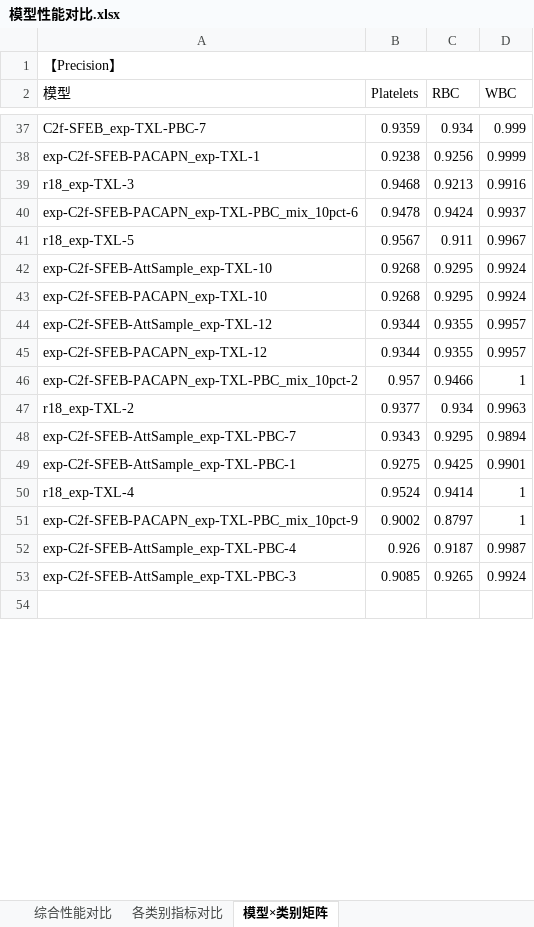
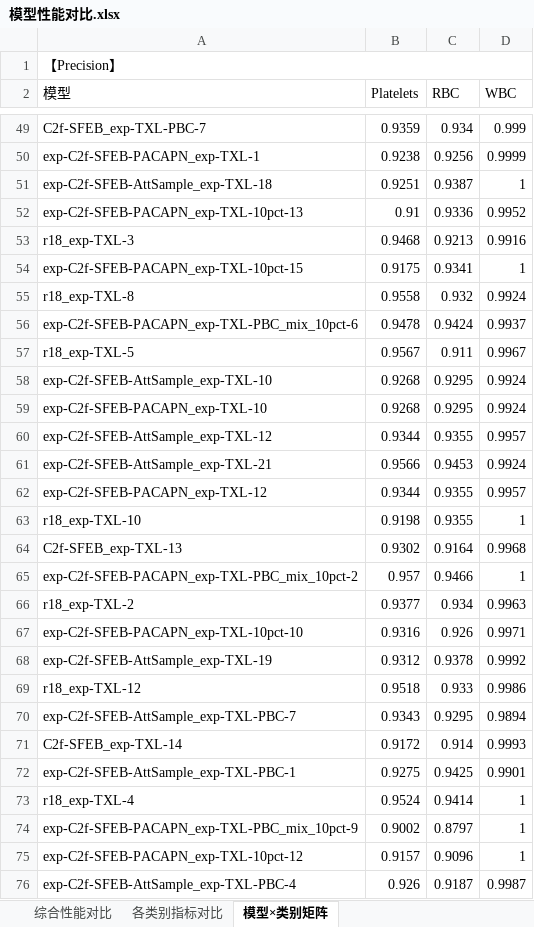
Before and after one commit to 12138yifan/Paper_Data, an Excel workbook: TXL_work/模型性能对比.xlsx, sheet 模型×类别矩阵, drawn as a sheet; only a part is shown, gaps mark what is left out; the shorter side is filled out with more unchanged rows; values as stored, in another font and other column widths than the file's, no cell formats; the diff covers the shown part only; the diff names each change by its address in the sheet, - before the commit and + after, or states it on an @@ line.

Commit message:
更新实验结果

```diff
--- a/TXL_work/模型性能对比.xlsx (sheet 模型×类别矩阵)
+++ b/TXL_work/模型性能对比.xlsx (sheet 模型×类别矩阵)
+row 51: exp-C2f-SFEB-AttSample_exp-TXL-18 | 0.9251 | 0.9387 | 1
+row 52: exp-C2f-SFEB-PACAPN_exp-TXL-10pct-13 | 0.91 | 0.9336 | 0.9952
+row 54: exp-C2f-SFEB-PACAPN_exp-TXL-10pct-15 | 0.9175 | 0.9341 | 1
+row 55: r18_exp-TXL-8 | 0.9558 | 0.932 | 0.9924
+row 61: exp-C2f-SFEB-AttSample_exp-TXL-21 | 0.9566 | 0.9453 | 0.9924
+row 63: r18_exp-TXL-10 | 0.9198 | 0.9355 | 1
+row 64: C2f-SFEB_exp-TXL-13 | 0.9302 | 0.9164 | 0.9968
+row 67: exp-C2f-SFEB-PACAPN_exp-TXL-10pct-10 | 0.9316 | 0.926 | 0.9971
+row 68: exp-C2f-SFEB-AttSample_exp-TXL-19 | 0.9312 | 0.9378 | 0.9992
+row 69: r18_exp-TXL-12 | 0.9518 | 0.933 | 0.9986
+row 71: C2f-SFEB_exp-TXL-14 | 0.9172 | 0.914 | 0.9993
+row 75: exp-C2f-SFEB-PACAPN_exp-TXL-10pct-12 | 0.9157 | 0.9096 | 1
```
Also changed, not shown: 132 added rows elsewhere in this sheet, sheet 综合性能对比, sheet 各类别指标对比, cell formats.
